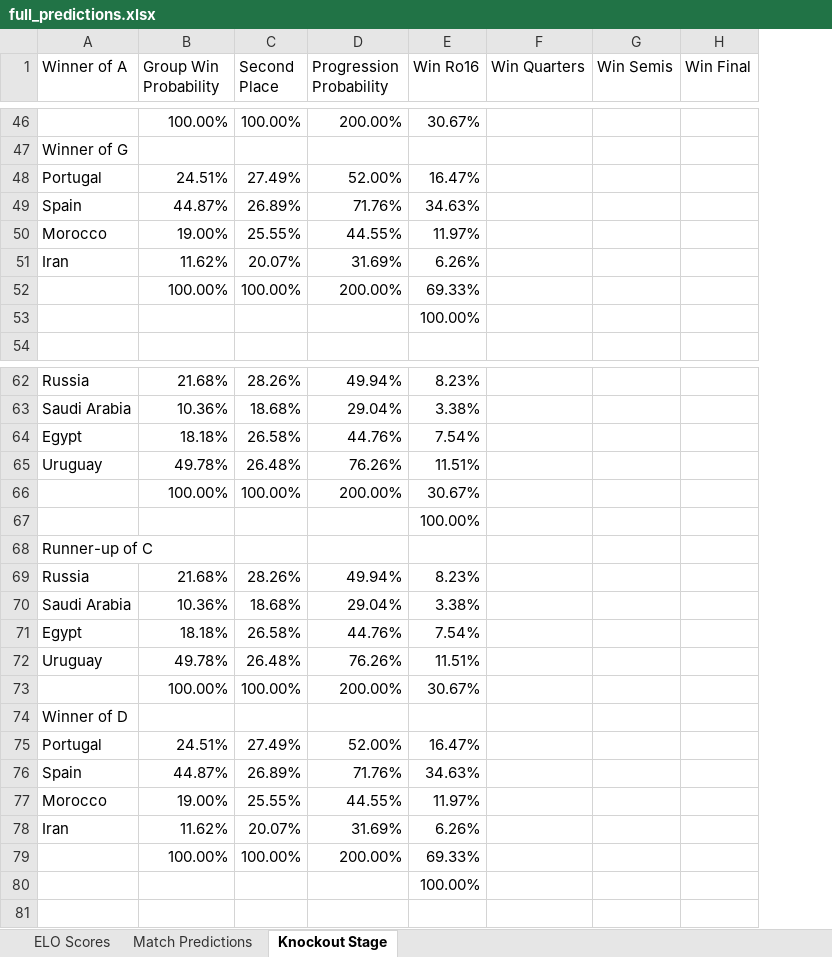
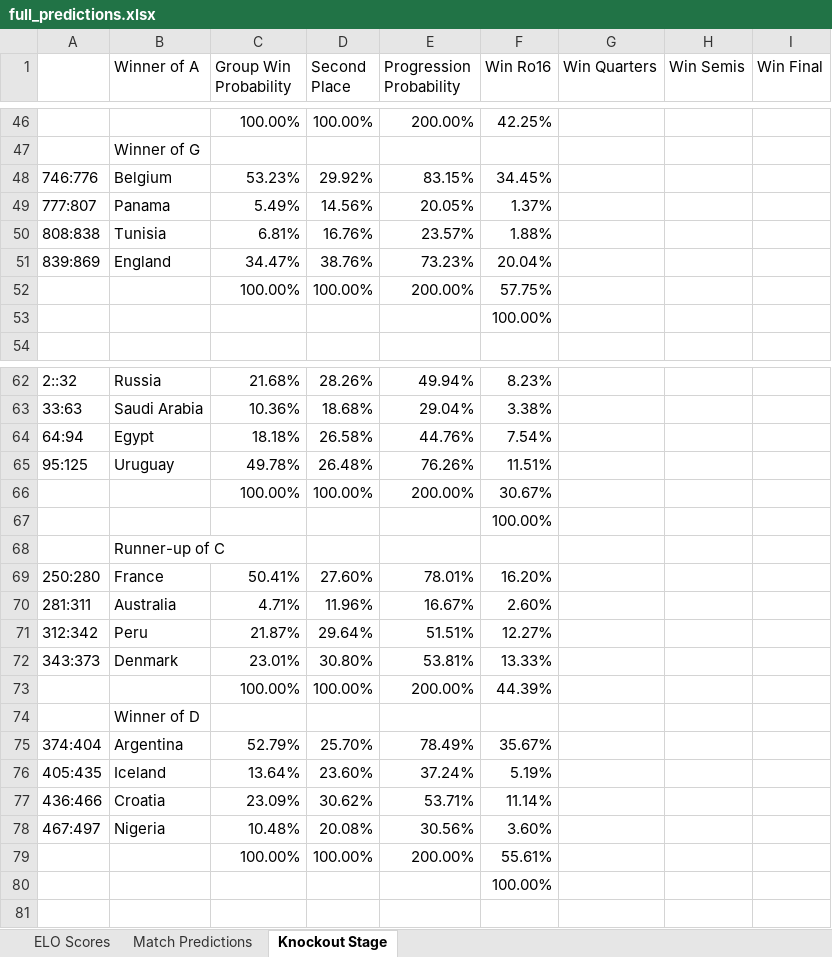
Before and after one commit to jeffliu6/worldcup_predictions, an Excel workbook: full_predictions.xlsx, sheet Knockout Stage, drawn as a sheet; only a part is shown, gaps mark what is left out; values as stored, in another font and other column widths than the file's, no cell formats; removed rows and columns are numbered as before the commit, all else as after; the diff covers the shown part only; the diff names each change by its address in the sheet, - before the commit and + after, or states it on an @@ line.

```diff
--- a/full_predictions.xlsx (sheet Knockout Stage)
+++ b/full_predictions.xlsx (sheet Knockout Stage)
+column A, rows 62-65: 2::32 | 33:63 | 64:94 | 95:125
-F46 (Win Ro16): 30.67%
+F46 (Win Ro16): 42.25%
-row 48: Portugal | 24.51% | 27.49% | 52.00% | 16.47%
-row 49: Spain | 44.87% | 26.89% | 71.76% | 34.63%
-row 50: Morocco | 19.00% | 25.55% | 44.55% | 11.97%
-row 51: Iran | 11.62% | 20.07% | 31.69% | 6.26%
+row 48: 746:776 | Belgium | 53.23% | 29.92% | 83.15% | 34.45%
+row 49: 777:807 | Panama | 5.49% | 14.56% | 20.05% | 1.37%
+row 50: 808:838 | Tunisia | 6.81% | 16.76% | 23.57% | 1.88%
+row 51: 839:869 | England | 34.47% | 38.76% | 73.23% | 20.04%
-F52 (Win Ro16): 69.33%
+F52 (Win Ro16): 57.75%
-row 69: Russia | 21.68% | 28.26% | 49.94% | 8.23%
-row 70: Saudi Arabia | 10.36% | 18.68% | 29.04% | 3.38%
-row 71: Egypt | 18.18% | 26.58% | 44.76% | 7.54%
-row 72: Uruguay | 49.78% | 26.48% | 76.26% | 11.51%
+row 69: 250:280 | France | 50.41% | 27.60% | 78.01% | 16.20%
+row 70: 281:311 | Australia | 4.71% | 11.96% | 16.67% | 2.60%
+row 71: 312:342 | Peru | 21.87% | 29.64% | 51.51% | 12.27%
+row 72: 343:373 | Denmark | 23.01% | 30.80% | 53.81% | 13.33%
-F73 (Win Ro16): 30.67%
+F73 (Win Ro16): 44.39%
-row 75: Portugal | 24.51% | 27.49% | 52.00% | 16.47%
-row 76: Spain | 44.87% | 26.89% | 71.76% | 34.63%
-row 77: Morocco | 19.00% | 25.55% | 44.55% | 11.97%
-row 78: Iran | 11.62% | 20.07% | 31.69% | 6.26%
+row 75: 374:404 | Argentina | 52.79% | 25.70% | 78.49% | 35.67%
+row 76: 405:435 | Iceland | 13.64% | 23.60% | 37.24% | 5.19%
+row 77: 436:466 | Croatia | 23.09% | 30.62% | 53.71% | 11.14%
+row 78: 467:497 | Nigeria | 10.48% | 20.08% | 30.56% | 3.60%
-F79 (Win Ro16): 69.33%
+F79 (Win Ro16): 55.61%
```
Also changed, not shown: 12 added rows, 12 removed rows and 13 edited cells elsewhere in this sheet, cell formats, formulas that keep their value.
